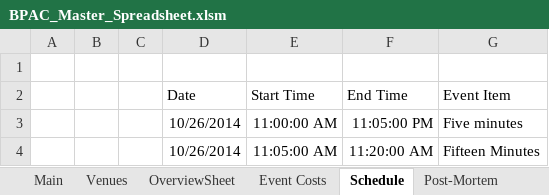
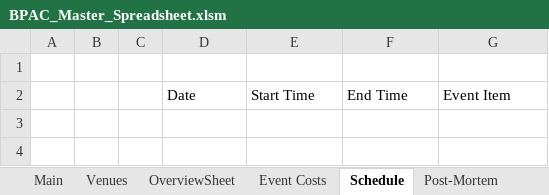
Before and after one commit to BenTev28/BPAC-Spreadsheet, an Excel workbook: BPAC_Master_Spreadsheet.xlsm, sheet Schedule, drawn as a sheet; values as stored, in another font and other column widths than the file's, no borders; table styles not drawn; the diff names each change by its address in the sheet, - before the commit and + after, or states it on an @@ line.

```diff
--- a/BPAC_Master_Spreadsheet.xlsm (sheet Schedule)
+++ b/BPAC_Master_Spreadsheet.xlsm (sheet Schedule)
-row 3:  |  |  | 10/26/2014 | 11:00:00 AM | 11:05:00 PM | Five minutes
-row 4:  |  |  | 10/26/2014 | 11:05:00 AM | 11:20:00 AM | Fifteen Minutes
```
Also changed, not shown: charts or pictures, 1 other file.
